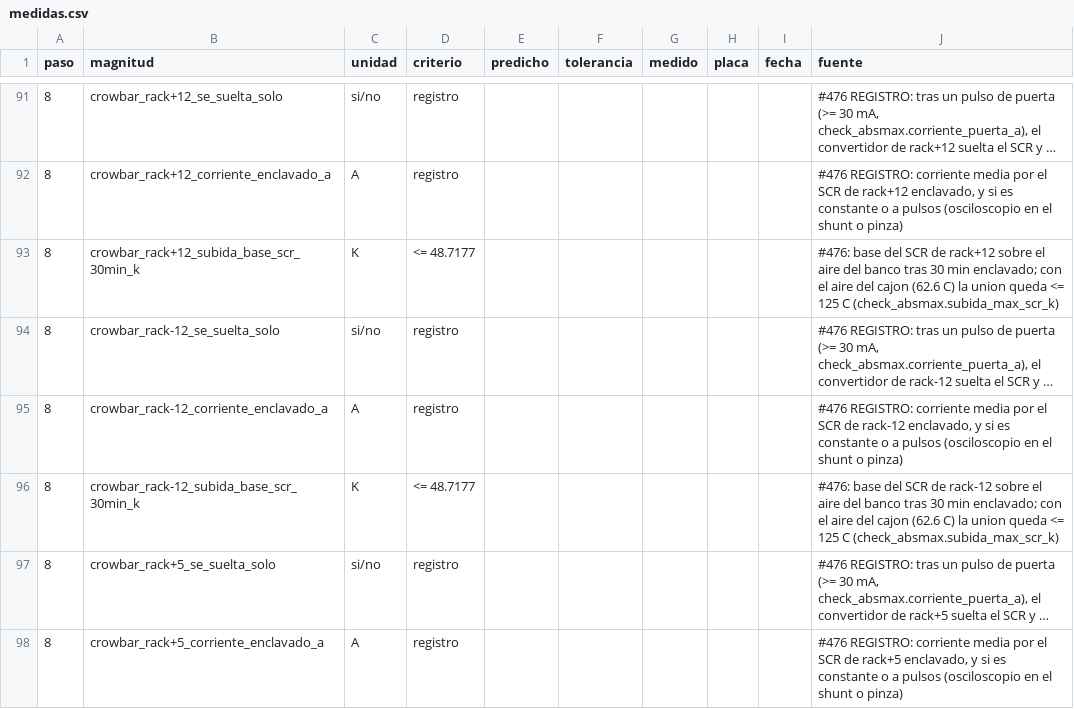
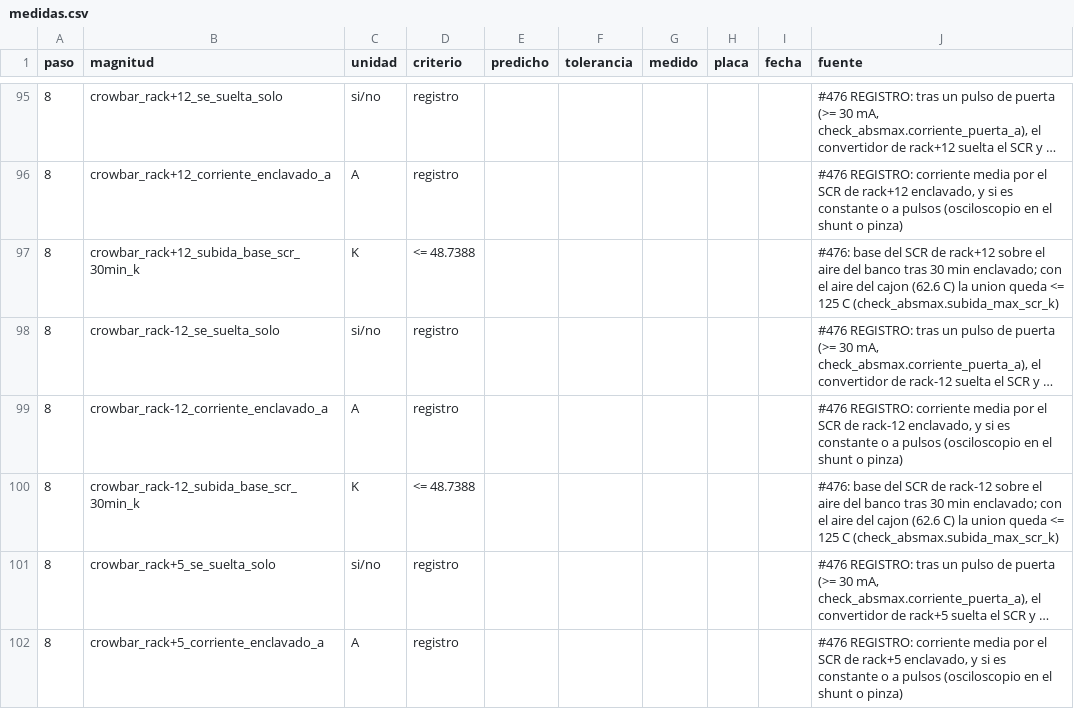
Before and after one commit to sssamuelll/sam17, a CSV file: hardware/01-power-supply/v5/medidas.csv, drawn as a sheet; only a part is shown, gaps mark what is left out; long unchanged cells end in …; addresses are those after the commit; the diff covers the shown part only; the diff names each change by its address in the sheet, - before the commit and + after, or states it on an @@ line.

```diff
--- a/hardware/01-power-supply/v5/medidas.csv
+++ b/hardware/01-power-supply/v5/medidas.csv
-D97 (criterio): <= 48.7177
+D97 (criterio): <= 48.7388
-D100 (criterio): <= 48.7177
+D100 (criterio): <= 48.7388
```
Also changed, not shown: 4 added rows and 6 edited cells elsewhere in this file, hardware/01-power-supply/v5/absmax.csv, hardware/01-power-supply/v5/bom.csv, 15 other files.
